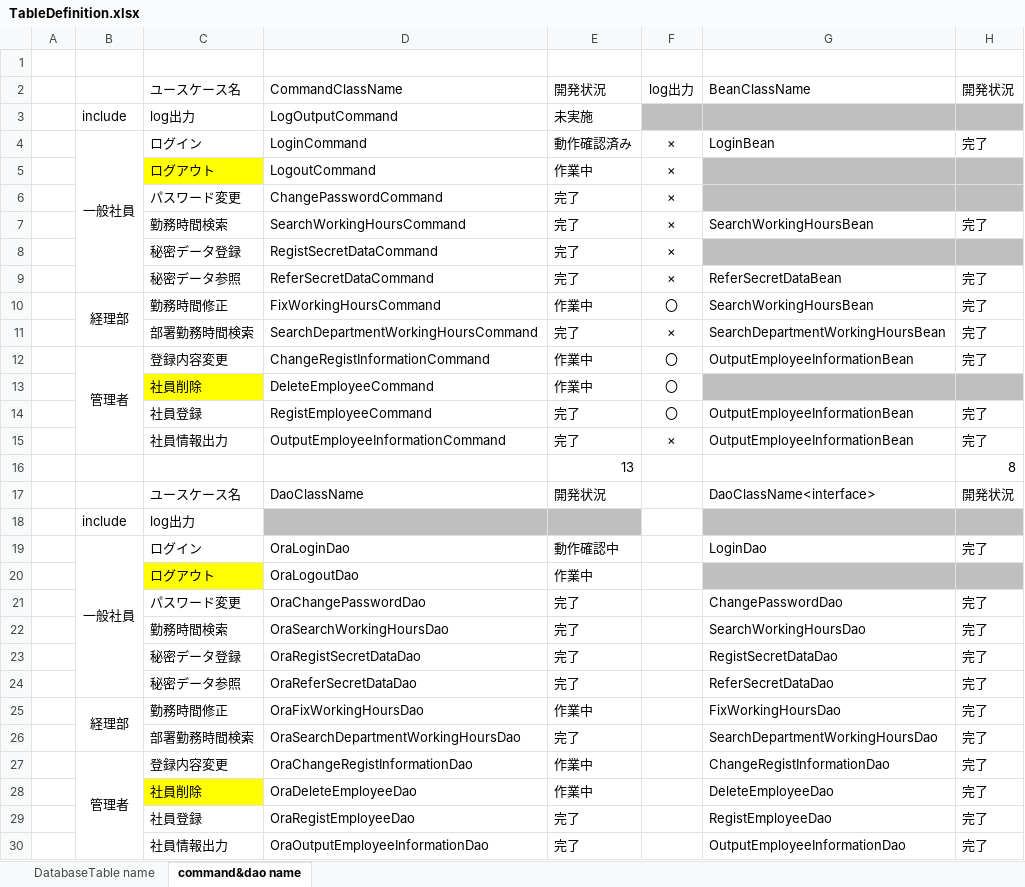
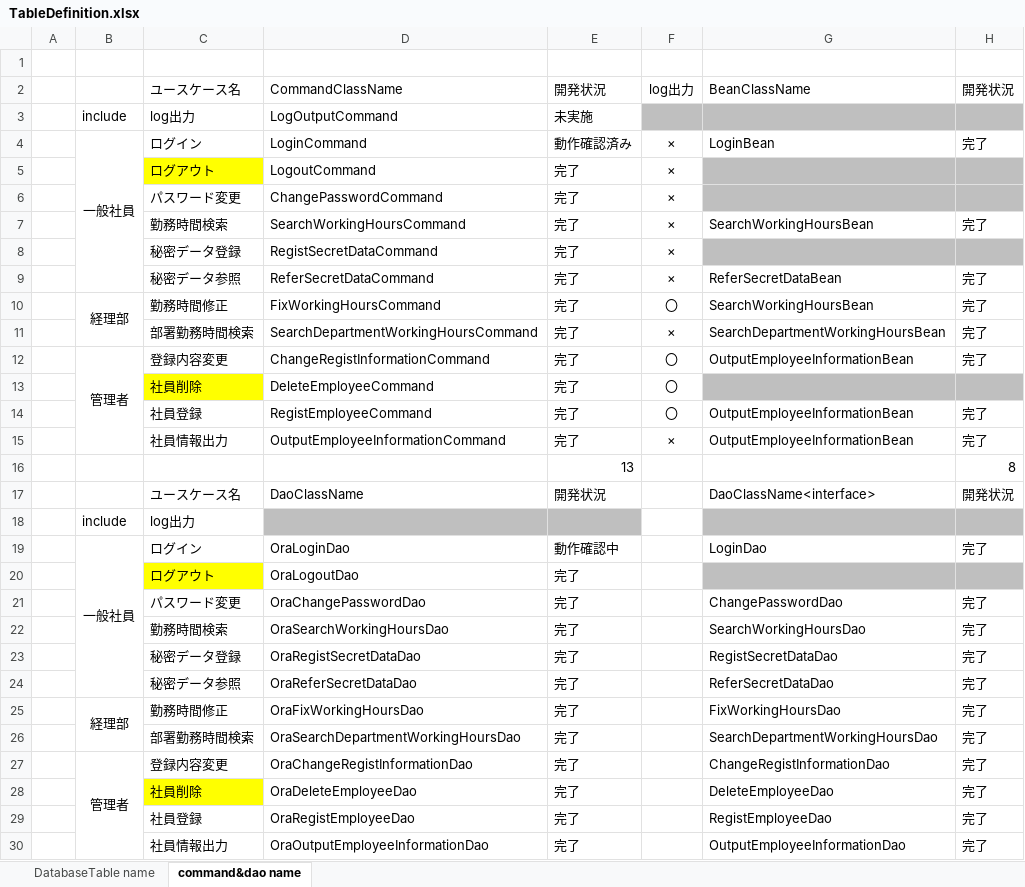
Before and after one commit to rt19304023/rjp5, an Excel workbook: TableDefinition.xlsx, sheet command&dao name, drawn as a sheet; only a part is shown; values as stored, in another font and other column widths than the file's, no borders; conditional formats not drawn; the diff names each change by its address in the sheet, - before the commit and + after, or states it on an @@ line.

```diff
--- a/TableDefinition.xlsx (sheet command&dao name)
+++ b/TableDefinition.xlsx (sheet command&dao name)
-E5: 作業中
+E5: 完了
-E10: 作業中
+E10: 完了
-E12:E13: 作業中
+E12:E13: 完了
-E20: 作業中
+E20: 完了
-E25: 作業中
+E25: 完了
-E27:E28: 作業中
+E27:E28: 完了
```
Also changed, not shown: sheet DatabaseTable name, 1 other file.
